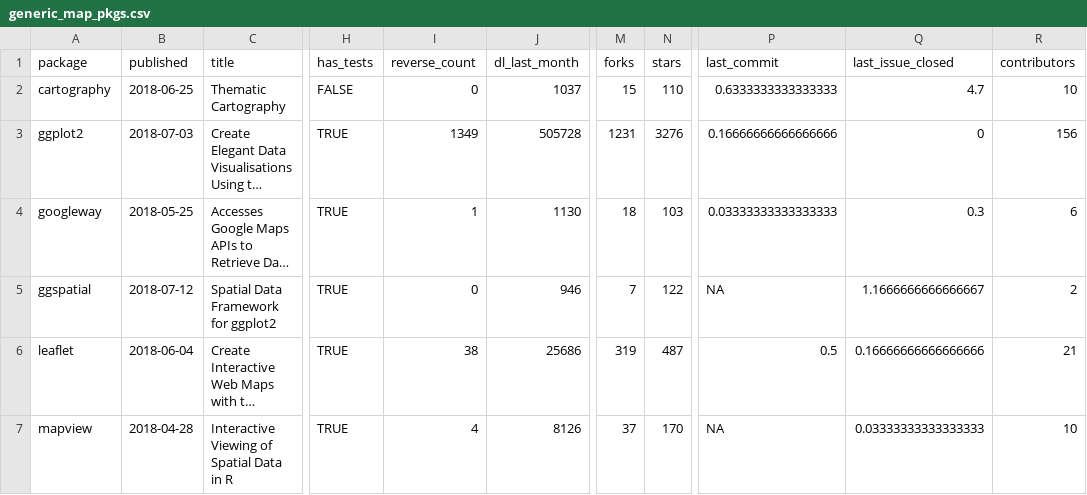
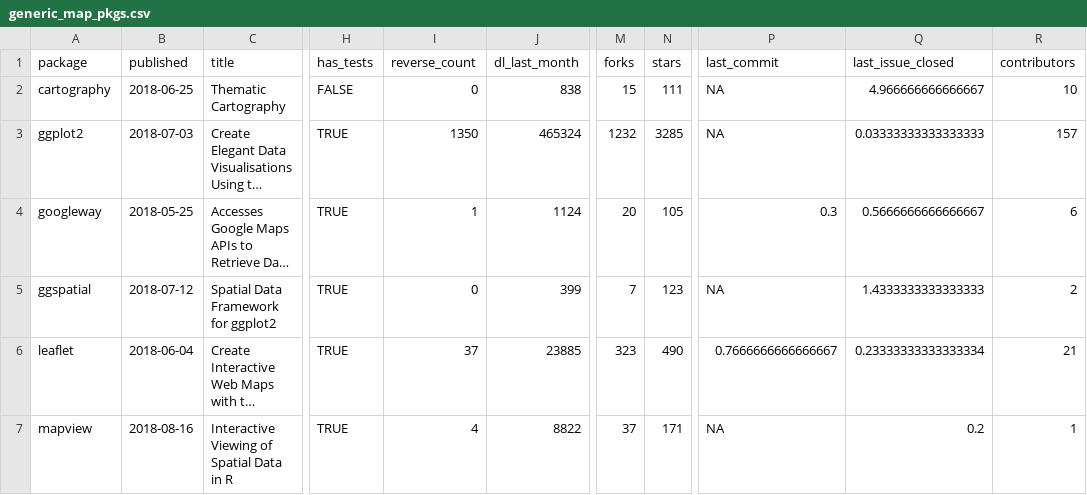
Before and after one commit to geocompx/geocompr, a CSV file: extdata/generic_map_pkgs.csv, drawn as a sheet; only a part is shown, gaps mark what is left out; long unchanged cells end in …; the diff covers the shown part only; the diff names each change by its address in the sheet, - before the commit and + after, or states it on an @@ line.

```diff
--- a/extdata/generic_map_pkgs.csv
+++ b/extdata/generic_map_pkgs.csv
-J2 (dl_last_month): 1037
+J2 (dl_last_month): 838
-N2 (stars): 110
+N2 (stars): 111
-P2 (last_commit): 0.6333333333333333
+P2 (last_commit): NA
-Q2 (last_issue_closed): 4.7
+Q2 (last_issue_closed): 4.966666666666667
-I3 (reverse_count): 1349
+I3 (reverse_count): 1350
-J3 (dl_last_month): 505728
+J3 (dl_last_month): 465324
-M3 (forks): 1231
+M3 (forks): 1232
-N3 (stars): 3276
+N3 (stars): 3285
-P3 (last_commit): 0.16666666666666666
+P3 (last_commit): NA
-Q3 (last_issue_closed): 0
+Q3 (last_issue_closed): 0.03333333333333333
-R3 (contributors): 156
+R3 (contributors): 157
-J4 (dl_last_month): 1130
+J4 (dl_last_month): 1124
-M4 (forks): 18
+M4 (forks): 20
-N4 (stars): 103
+N4 (stars): 105
-P4 (last_commit): 0.03333333333333333
+P4 (last_commit): 0.3
-Q4 (last_issue_closed): 0.3
+Q4 (last_issue_closed): 0.5666666666666667
-J5 (dl_last_month): 946
+J5 (dl_last_month): 399
-N5 (stars): 122
+N5 (stars): 123
-Q5 (last_issue_closed): 1.1666666666666667
+Q5 (last_issue_closed): 1.4333333333333333
-I6 (reverse_count): 38
+I6 (reverse_count): 37
-J6 (dl_last_month): 25686
+J6 (dl_last_month): 23885
-M6 (forks): 319
+M6 (forks): 323
-N6 (stars): 487
+N6 (stars): 490
-P6 (last_commit): 0.5
+P6 (last_commit): 0.7666666666666667
-Q6 (last_issue_closed): 0.16666666666666666
+Q6 (last_issue_closed): 0.23333333333333334
-B7 (published): 2018-04-28
+B7 (published): 2018-08-16
-J7 (dl_last_month): 8126
+J7 (dl_last_month): 8822
-N7 (stars): 170
+N7 (stars): 171
-Q7 (last_issue_closed): 0.03333333333333333
+Q7 (last_issue_closed): 0.2
-R7 (contributors): 10
+R7 (contributors): 1
```
Also changed, not shown: 12 edited cells elsewhere in this file, extdata/contributors.csv, extdata/specific_map_pkgs.csv, 5 other files.
